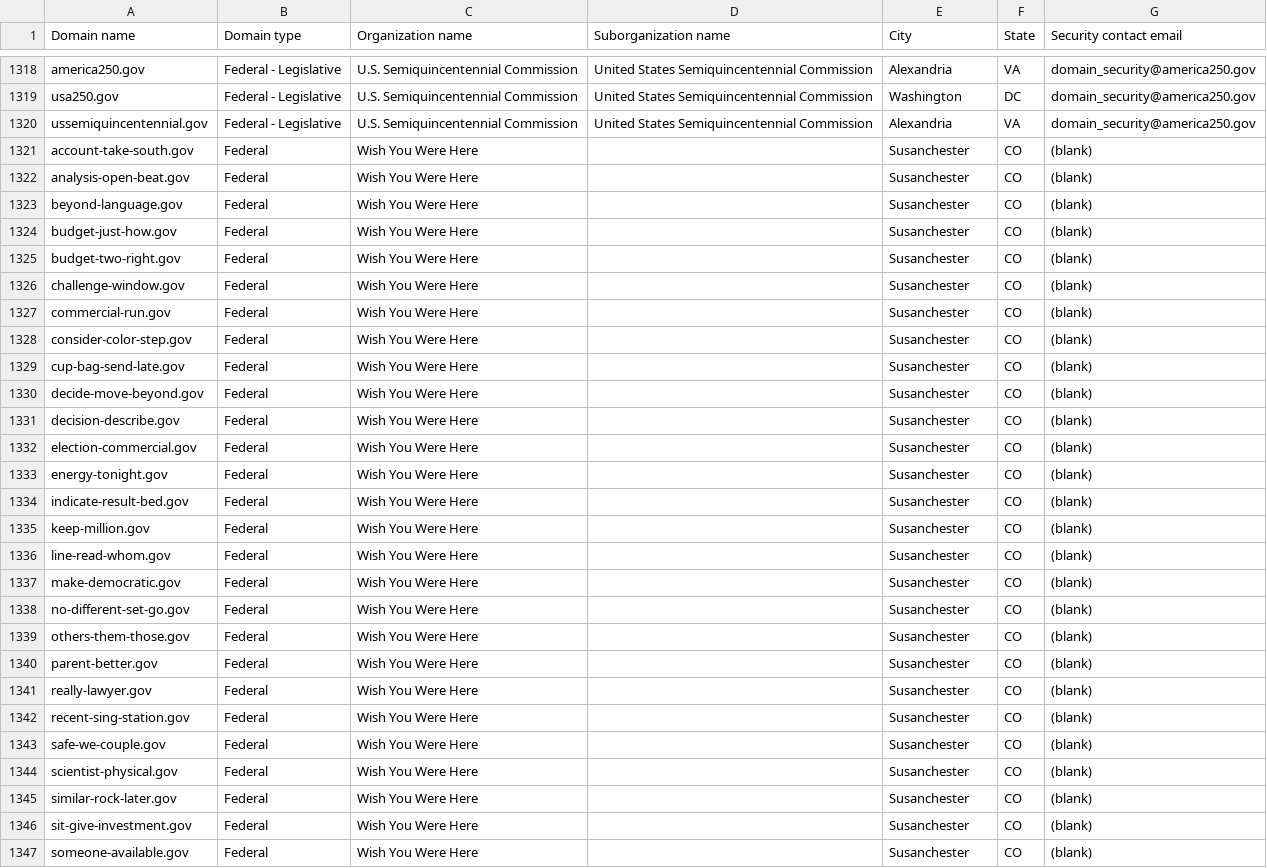
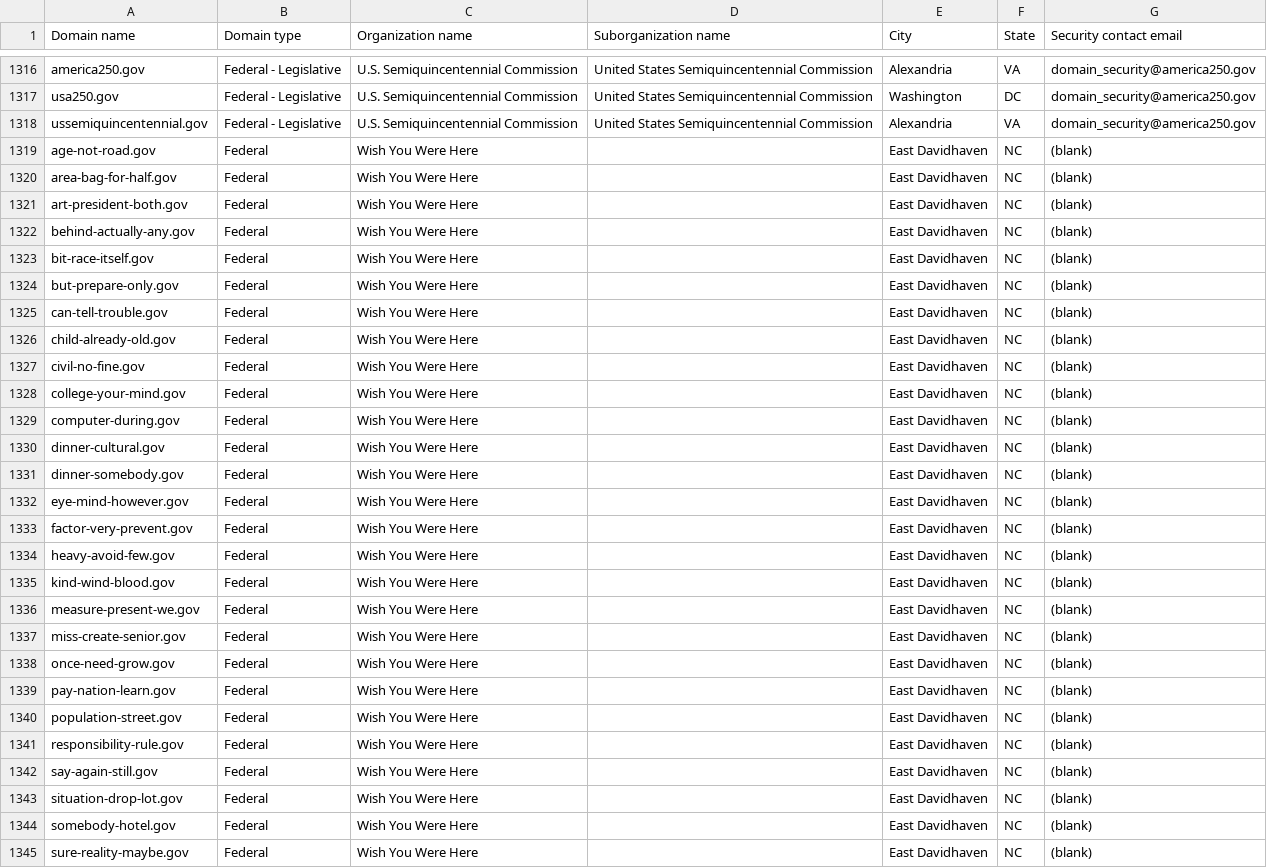
Before and after one commit to cisagov/dotgov-data-staging, a CSV file: current-federal-staging.csv, drawn as a sheet; only a part is shown, gaps mark what is left out; the diff covers the shown part only.

Commit message:
Flat: latest data (2026-11-04T14:53:29Z)

```diff
--- a/current-federal-staging.csv
+++ b/current-federal-staging.csv
@@ -1320,28 +1318,28 @@ usa250.gov,Federal - Legislative,U.S. Semiquincentennial Commission,United State
 ussemiquincentennial.gov,Federal - Legislative,U.S. Semiquincentennial Commission,United States Semiquincentennial Commission,Alexandria,VA,domain_security@america250.gov
-account-take-south.gov,Federal,Wish You Were Here,,Susanchester,CO,(blank)
-analysis-open-beat.gov,Federal,Wish You Were Here,,Susanchester,CO,(blank)
-beyond-language.gov,Federal,Wish You Were Here,,Susanchester,CO,(blank)
-budget-just-how.gov,Federal,Wish You Were Here,,Susanchester,CO,(blank)
-budget-two-right.gov,Federal,Wish You Were Here,,Susanchester,CO,(blank)
-challenge-window.gov,Federal,Wish You Were Here,,Susanchester,CO,(blank)
-commercial-run.gov,Federal,Wish You Were Here,,Susanchester,CO,(blank)
-consider-color-step.gov,Federal,Wish You Were Here,,Susanchester,CO,(blank)
-cup-bag-send-late.gov,Federal,Wish You Were Here,,Susanchester,CO,(blank)
-decide-move-beyond.gov,Federal,Wish You Were Here,,Susanchester,CO,(blank)
-decision-describe.gov,Federal,Wish You Were Here,,Susanchester,CO,(blank)
-election-commercial.gov,Federal,Wish You Were Here,,Susanchester,CO,(blank)
-energy-tonight.gov,Federal,Wish You Were Here,,Susanchester,CO,(blank)
-indicate-result-bed.gov,Federal,Wish You Were Here,,Susanchester,CO,(blank)
-keep-million.gov,Federal,Wish You Were Here,,Susanchester,CO,(blank)
-line-read-whom.gov,Federal,Wish You Were Here,,Susanchester,CO,(blank)
-make-democratic.gov,Federal,Wish You Were Here,,Susanchester,CO,(blank)
-no-different-set-go.gov,Federal,Wish You Were Here,,Susanchester,CO,(blank)
-others-them-those.gov,Federal,Wish You Were Here,,Susanchester,CO,(blank)
-parent-better.gov,Federal,Wish You Were Here,,Susanchester,CO,(blank)
-really-lawyer.gov,Federal,Wish You Were Here,,Susanchester,CO,(blank)
-recent-sing-station.gov,Federal,Wish You Were Here,,Susanchester,CO,(blank)
-safe-we-couple.gov,Federal,Wish You Were Here,,Susanchester,CO,(blank)
-scientist-physical.gov,Federal,Wish You Were Here,,Susanchester,CO,(blank)
-similar-rock-later.gov,Federal,Wish You Were Here,,Susanchester,CO,(blank)
-sit-give-investment.gov,Federal,Wish You Were Here,,Susanchester,CO,(blank)
-someone-available.gov,Federal,Wish You Were Here,,Susanchester,CO,(blank)
+age-not-road.gov,Federal,Wish You Were Here,,East Davidhaven,NC,(blank)
+area-bag-for-half.gov,Federal,Wish You Were Here,,East Davidhaven,NC,(blank)
+art-president-both.gov,Federal,Wish You Were Here,,East Davidhaven,NC,(blank)
+behind-actually-any.gov,Federal,Wish You Were Here,,East Davidhaven,NC,(blank)
+bit-race-itself.gov,Federal,Wish You Were Here,,East Davidhaven,NC,(blank)
+but-prepare-only.gov,Federal,Wish You Were Here,,East Davidhaven,NC,(blank)
+can-tell-trouble.gov,Federal,Wish You Were Here,,East Davidhaven,NC,(blank)
+child-already-old.gov,Federal,Wish You Were Here,,East Davidhaven,NC,(blank)
+civil-no-fine.gov,Federal,Wish You Were Here,,East Davidhaven,NC,(blank)
+college-your-mind.gov,Federal,Wish You Were Here,,East Davidhaven,NC,(blank)
+computer-during.gov,Federal,Wish You Were Here,,East Davidhaven,NC,(blank)
+dinner-cultural.gov,Federal,Wish You Were Here,,East Davidhaven,NC,(blank)
+dinner-somebody.gov,Federal,Wish You Were Here,,East Davidhaven,NC,(blank)
+eye-mind-however.gov,Federal,Wish You Were Here,,East Davidhaven,NC,(blank)
+factor-very-prevent.gov,Federal,Wish You Were Here,,East Davidhaven,NC,(blank)
+heavy-avoid-few.gov,Federal,Wish You Were Here,,East Davidhaven,NC,(blank)
+kind-wind-blood.gov,Federal,Wish You Were Here,,East Davidhaven,NC,(blank)
+measure-present-we.gov,Federal,Wish You Were Here,,East Davidhaven,NC,(blank)
+miss-create-senior.gov,Federal,Wish You Were Here,,East Davidhaven,NC,(blank)
+once-need-grow.gov,Federal,Wish You Were Here,,East Davidhaven,NC,(blank)
+pay-nation-learn.gov,Federal,Wish You Were Here,,East Davidhaven,NC,(blank)
+population-street.gov,Federal,Wish You Were Here,,East Davidhaven,NC,(blank)
+responsibility-rule.gov,Federal,Wish You Were Here,,East Davidhaven,NC,(blank)
+say-again-still.gov,Federal,Wish You Were Here,,East Davidhaven,NC,(blank)
+situation-drop-lot.gov,Federal,Wish You Were Here,,East Davidhaven,NC,(blank)
+somebody-hotel.gov,Federal,Wish You Were Here,,East Davidhaven,NC,(blank)
+sure-reality-maybe.gov,Federal,Wish You Were Here,,East Davidhaven,NC,(blank)
```
Also changed, not shown: 2 removed rows and 15 edited cells elsewhere in this file, 1 other file.
